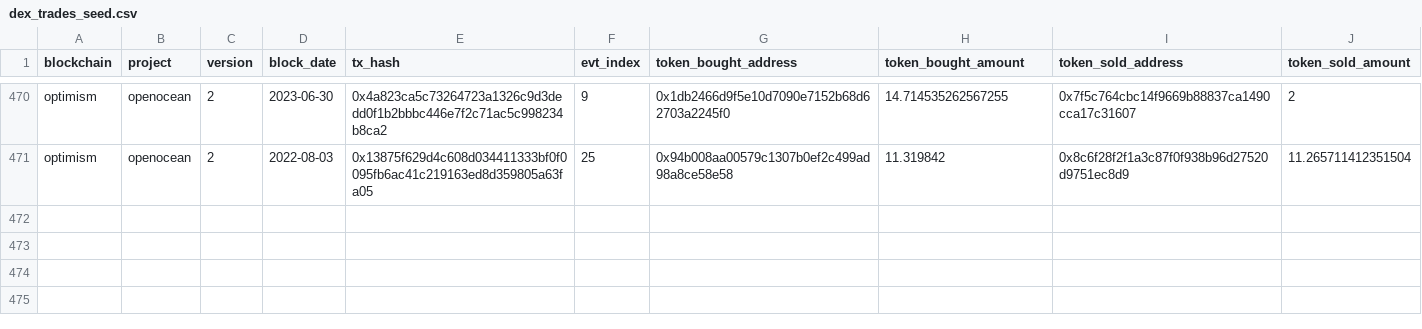
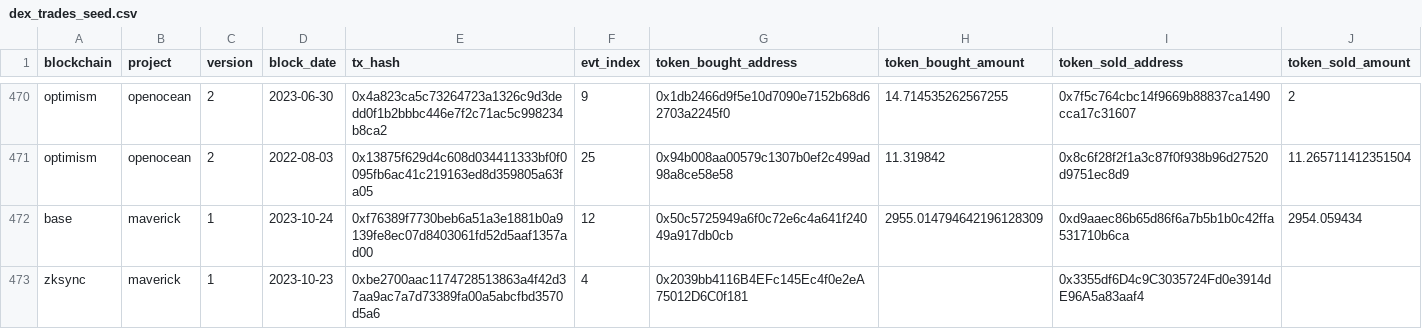
Before and after one commit to olgafetisova/spellbook, a CSV file: seeds/dex/trades/dex_trades_seed.csv, drawn as a sheet; only a part is shown, gaps mark what is left out.

Commit message:
Add maverick trades for zksync and base (#4673)
* add maverick trades for zksync and base

* fix spelling issues

* fix alias

* add seed

* add maverick to dbt_project

* rm maverick to dbt_project

* fix seed test

* Update models/maverick/base/maverick_v1_base_trades.sql

Co-authored-by: Huang Geyang <Sukebeta@outlook.com>

* use incremental_predicate

---------

Co-authored-by: Huang Geyang <Sukebeta@outlook.com>

```diff
--- a/seeds/dex/trades/dex_trades_seed.csv
+++ b/seeds/dex/trades/dex_trades_seed.csv
@@ -471 +471,3 @@ optimism,openocean,2,2023-06-30,0x4a823ca5c73264723a1326c9d3dedd0f1b2bbbc446e7f2
 optimism,openocean,2,2022-08-03,0x13875f629d4c608d034411333bf0f0095fb6ac41c219163ed8d359805a63fa05,25,0x94b008aa00579c1307b0ef2c499ad98a8ce58e58,11.319842,0x8c6f28f2f1a3c87f0f938b96d27520d9751ec8d9,11.265711412351504
+base,maverick,1,2023-10-24,0xf76389f7730beb6a51a3e1881b0a9139fe8ec07d8403061fd52d5aaf1357ad00,12,0x50c5725949a6f0c72e6c4a641f24049a917db0cb,2955.014794642196128309,0xd9aaec86b65d86f6a7b5b1b0c42ffa531710b6ca,2954.059434
+zksync,maverick,1,2023-10-23,0xbe2700aac1174728513863a4f42d37aa9ac7a7d73389fa00a5abcfbd3570d5a6,4,0x2039bb4116B4EFc145Ec4f0e2eA75012D6C0f181,,0x3355df6D4c9C3035724Fd0e3914dE96A5a83aaf4,
```
Also changed, not shown: 9 other files.
